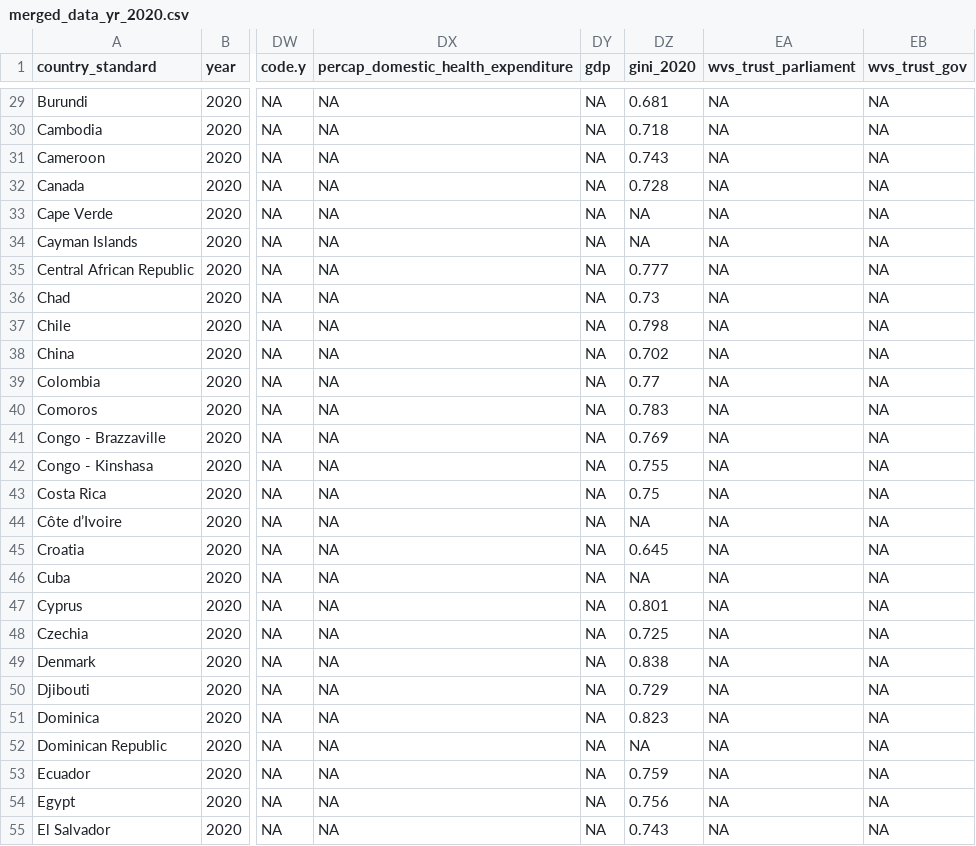
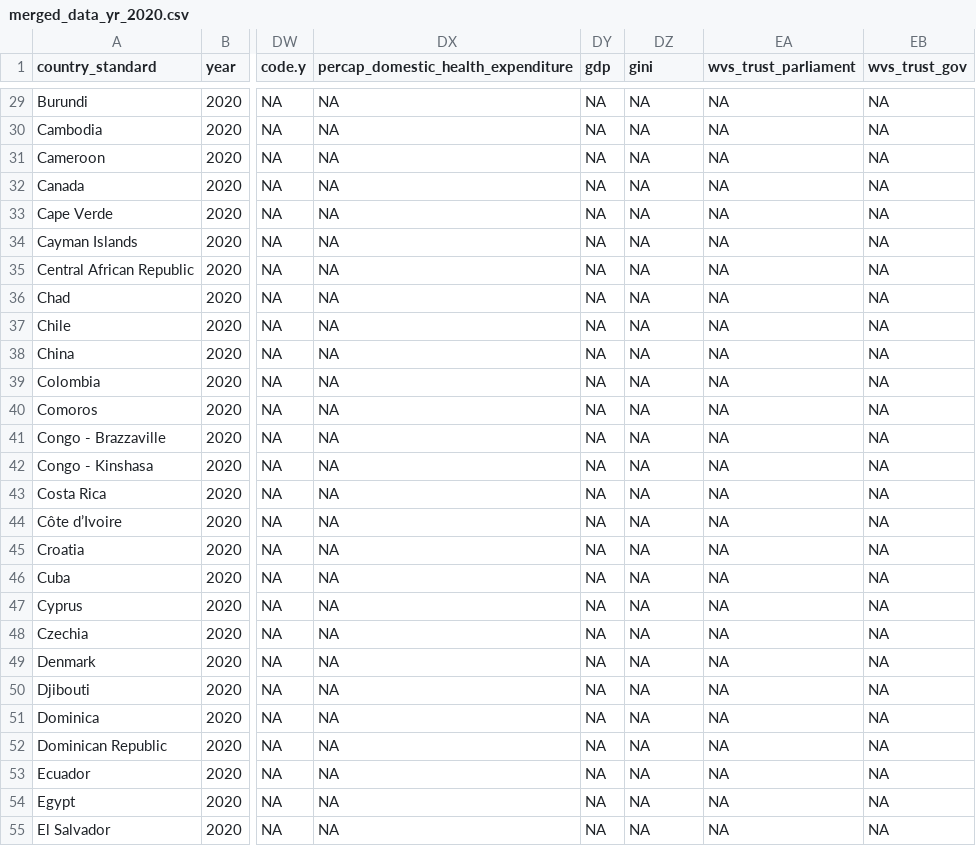
Before and after one commit to evantrowbridge/policy_lab_ndi, a CSV file: data/merged_data_yr_2020.csv, drawn as a sheet; only a part is shown, gaps mark what is left out; the diff covers the shown part only; the diff names each change by its address in the sheet, - before the commit and + after, or states it on an @@ line.

```diff
--- a/data/merged_data_yr_2020.csv
+++ b/data/merged_data_yr_2020.csv
-DZ1: gini_2020
+DZ1: gini
-DZ29 (gini): 0.681
+DZ29 (gini): NA
-DZ30 (gini): 0.718
+DZ30 (gini): NA
-DZ31 (gini): 0.743
+DZ31 (gini): NA
-DZ32 (gini): 0.728
+DZ32 (gini): NA
-DZ35 (gini): 0.777
+DZ35 (gini): NA
-DZ36 (gini): 0.73
+DZ36 (gini): NA
-DZ37 (gini): 0.798
+DZ37 (gini): NA
-DZ38 (gini): 0.702
+DZ38 (gini): NA
-DZ39 (gini): 0.77
+DZ39 (gini): NA
-DZ40 (gini): 0.783
+DZ40 (gini): NA
-DZ41 (gini): 0.769
+DZ41 (gini): NA
-DZ42 (gini): 0.755
+DZ42 (gini): NA
-DZ43 (gini): 0.75
+DZ43 (gini): NA
-DZ45 (gini): 0.645
+DZ45 (gini): NA
-DZ47 (gini): 0.801
+DZ47 (gini): NA
-DZ48 (gini): 0.725
+DZ48 (gini): NA
-DZ49 (gini): 0.838
+DZ49 (gini): NA
-DZ50 (gini): 0.729
+DZ50 (gini): NA
-DZ51 (gini): 0.823
+DZ51 (gini): NA
-DZ53 (gini): 0.759
+DZ53 (gini): NA
-DZ54 (gini): 0.756
+DZ54 (gini): NA
-DZ55 (gini): 0.743
+DZ55 (gini): NA
```
Also changed, not shown: 147 edited cells elsewhere in this file, data/controls.csv, 4 other files.
